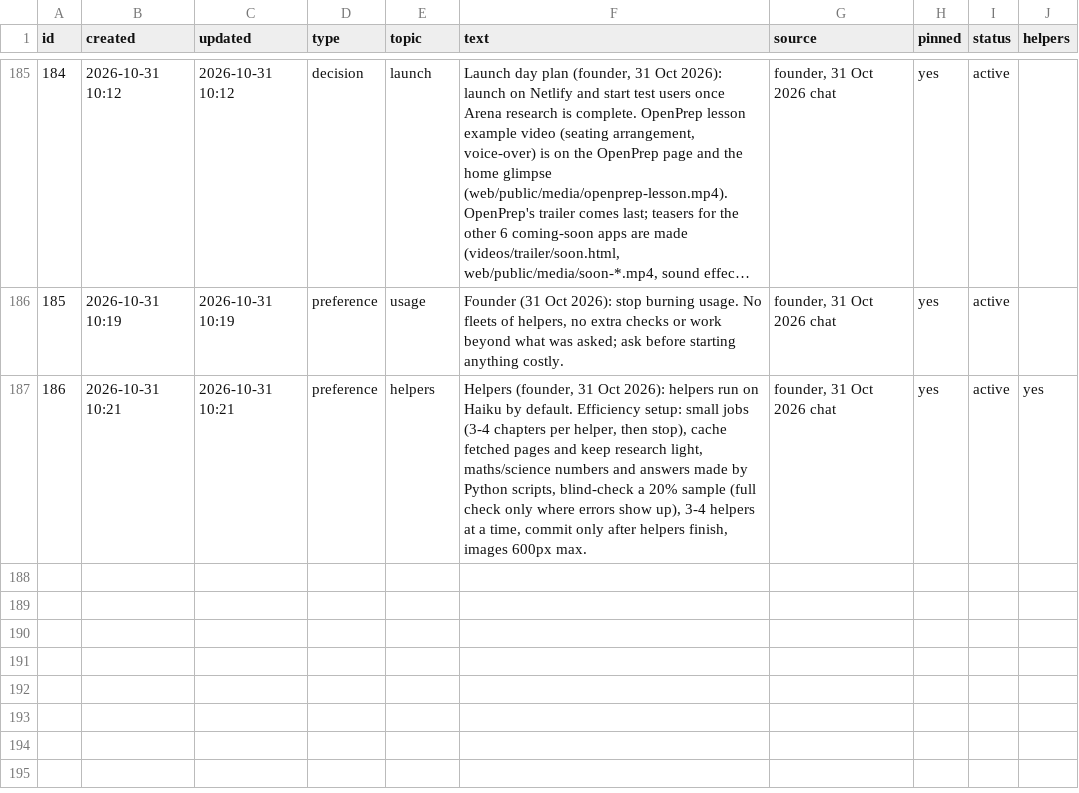
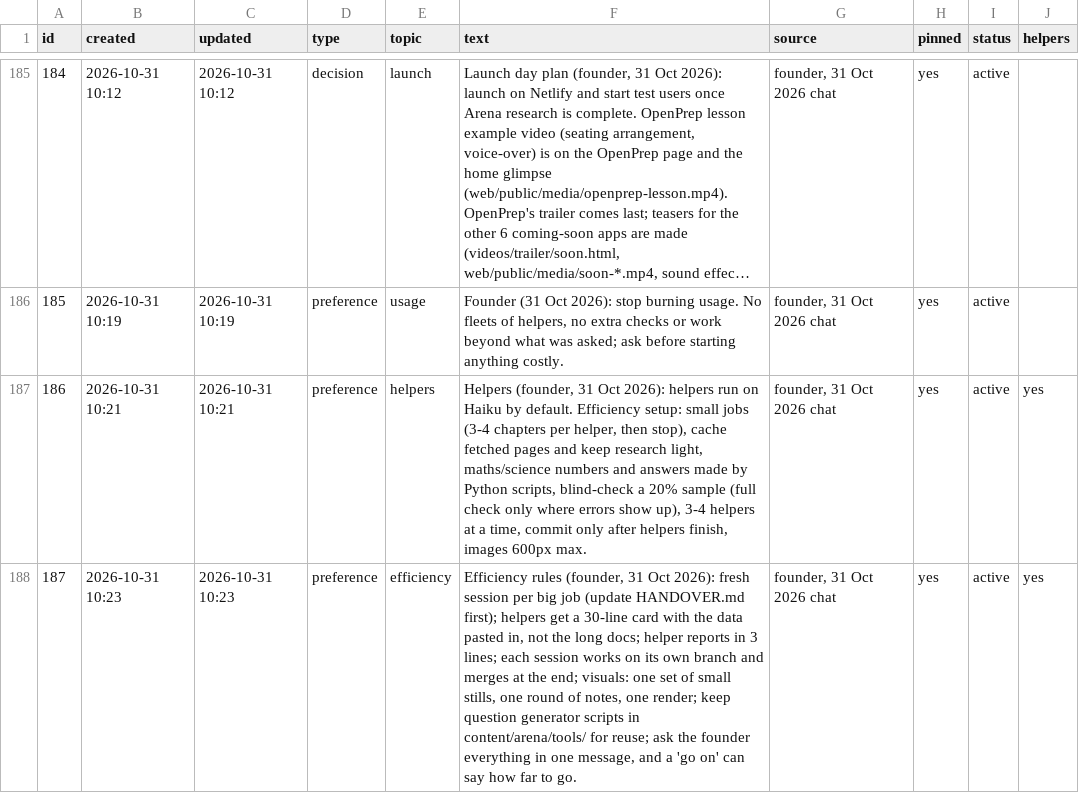
Before and after one commit to solidsforyou/moneymoments-media, a CSV file: memory/memory.csv, drawn as a sheet; only a part is shown, gaps mark what is left out; long unchanged cells end in ….

```diff
--- a/memory/memory.csv
+++ b/memory/memory.csv
@@ -187 +187,2 @@
 186,2026-10-31 10:21,2026-10-31 10:21,preference,helpers,"Helpers (founder, 31 Oct 2026): helpers run on Haiku by default. Efficiency setup: small jobs (3-4 chapters per helper, then stop), cache fetched pages and keep research light, maths/science numbers and answers made by Python scripts, blind-check a 20% sample (full check only where errors show up), 3-4 helpers at a time, commit only after helpers finish, images 600px max.","founder, 31 Oct 2026 chat",yes,active,yes
+187,2026-10-31 10:23,2026-10-31 10:23,preference,efficiency,"Efficiency rules (founder, 31 Oct 2026): fresh session per big job (update HANDOVER.md first); helpers get a 30-line card with the data pasted in, not the long docs; helper reports in 3 lines; each session works on its own branch and merges at the end; visuals: one set of small stills, one round of notes, one render; keep question generator scripts in content/arena/tools/ for reuse; ask the founder everything in one message, and a 'go on' can say how far to go.","founder, 31 Oct 2026 chat",yes,active,yes
```
Also changed, not shown: 1 other file.
